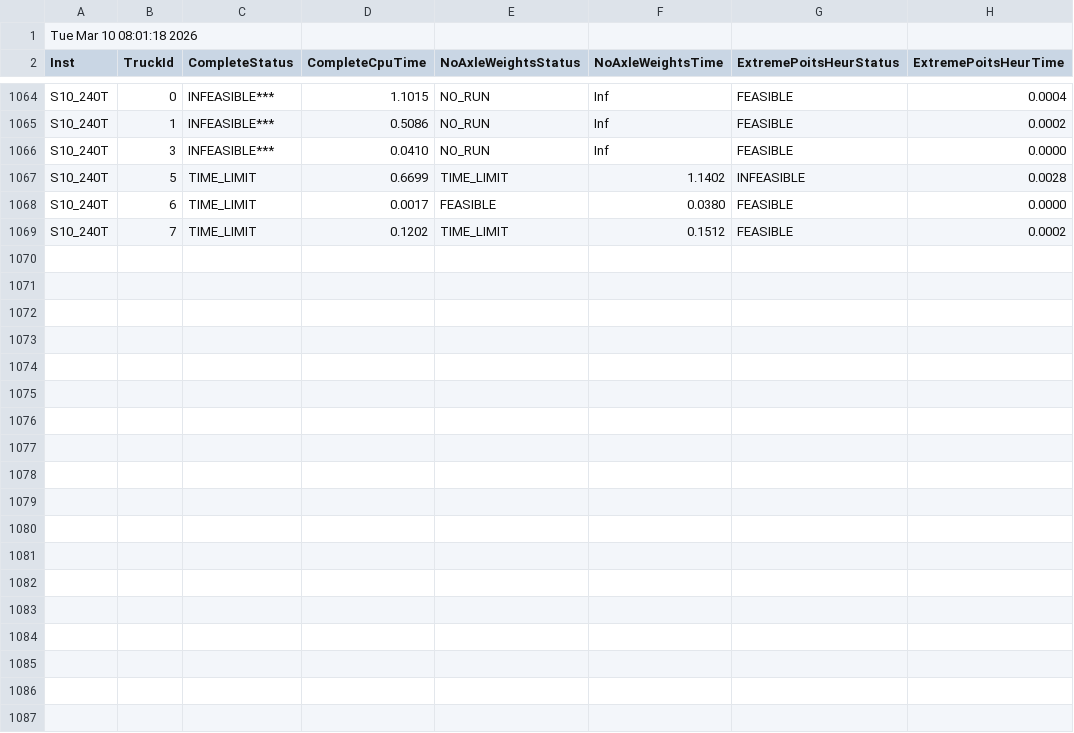
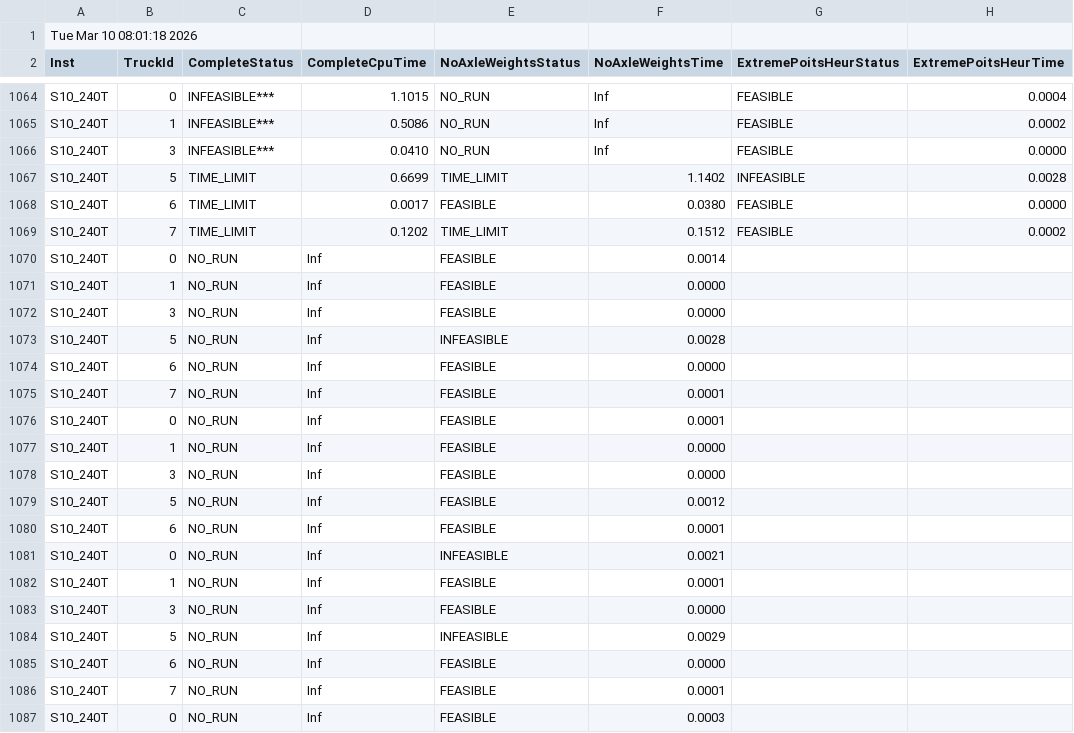
Before and after one commit to junqueira200/DW_Decomp, a CSV file: oroloc3D.csv, drawn as a sheet; only a part is shown, gaps mark what is left out; the diff covers the shown part only.

```diff
--- a/oroloc3D.csv
+++ b/oroloc3D.csv
@@ -1069 +1069,19 @@ S10_240T; 6; TIME_LIMIT; 0.0017; FEASIBLE; 0.0380; FEASIBLE; 0.0000
 S10_240T; 7; TIME_LIMIT; 0.1202; TIME_LIMIT; 0.1512; FEASIBLE; 0.0002
+S10_240T; 0; NO_RUN; Inf; FEASIBLE; 0.0014
+S10_240T; 1; NO_RUN; Inf; FEASIBLE; 0.0000
+S10_240T; 3; NO_RUN; Inf; FEASIBLE; 0.0000
+S10_240T; 5; NO_RUN; Inf; INFEASIBLE; 0.0028
+S10_240T; 6; NO_RUN; Inf; FEASIBLE; 0.0000
+S10_240T; 7; NO_RUN; Inf; FEASIBLE; 0.0001
+S10_240T; 0; NO_RUN; Inf; FEASIBLE; 0.0001
+S10_240T; 1; NO_RUN; Inf; FEASIBLE; 0.0000
+S10_240T; 3; NO_RUN; Inf; FEASIBLE; 0.0000
+S10_240T; 5; NO_RUN; Inf; FEASIBLE; 0.0012
+S10_240T; 6; NO_RUN; Inf; FEASIBLE; 0.0001
+S10_240T; 0; NO_RUN; Inf; INFEASIBLE; 0.0021
+S10_240T; 1; NO_RUN; Inf; FEASIBLE; 0.0001
+S10_240T; 3; NO_RUN; Inf; FEASIBLE; 0.0000
+S10_240T; 5; NO_RUN; Inf; INFEASIBLE; 0.0029
+S10_240T; 6; NO_RUN; Inf; FEASIBLE; 0.0000
+S10_240T; 7; NO_RUN; Inf; FEASIBLE; 0.0001
+S10_240T; 0; NO_RUN; Inf; FEASIBLE; 0.0003
```
Also changed, not shown: 11 added rows elsewhere in this file, 9 other files.
